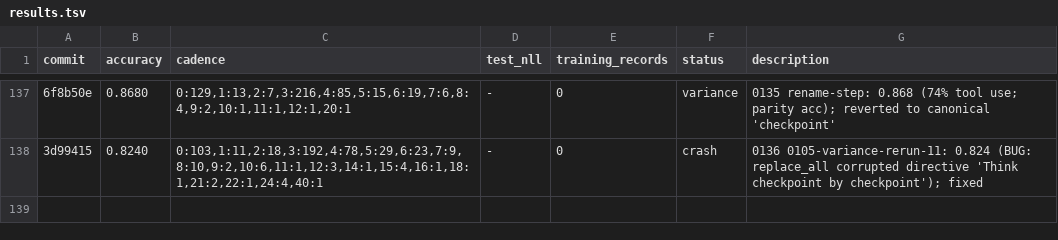
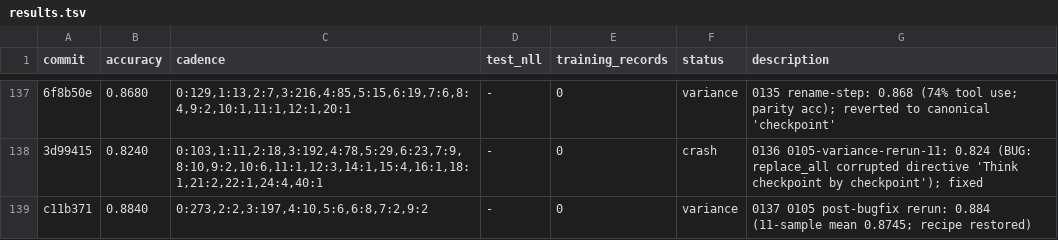
Before and after one commit to dphuang2/tinker-cookbook, a TSV file: tinker_cookbook/recipes/interview/results.tsv, drawn as a sheet; only a part is shown, gaps mark what is left out; the diff names each change by its address in the sheet, - before the commit and + after, or states it on an @@ line.

Commit message:
0137 0105-post-bugfix-rerun: variance: 0.8840 (recipe restored)

```diff
--- a/tinker_cookbook/recipes/interview/results.tsv
+++ b/tinker_cookbook/recipes/interview/results.tsv
+row 139: c11b371 | 0.8840 | 0:273,2:2,3:197,4:10,5:6,6:8,7:2,9:2 | - | 0 | variance | 0137 0105 post-bugfix rerun: 0.884 (11-sample mean 0.8745; recipe restored)
```
Also changed, not shown: 5 other files.
